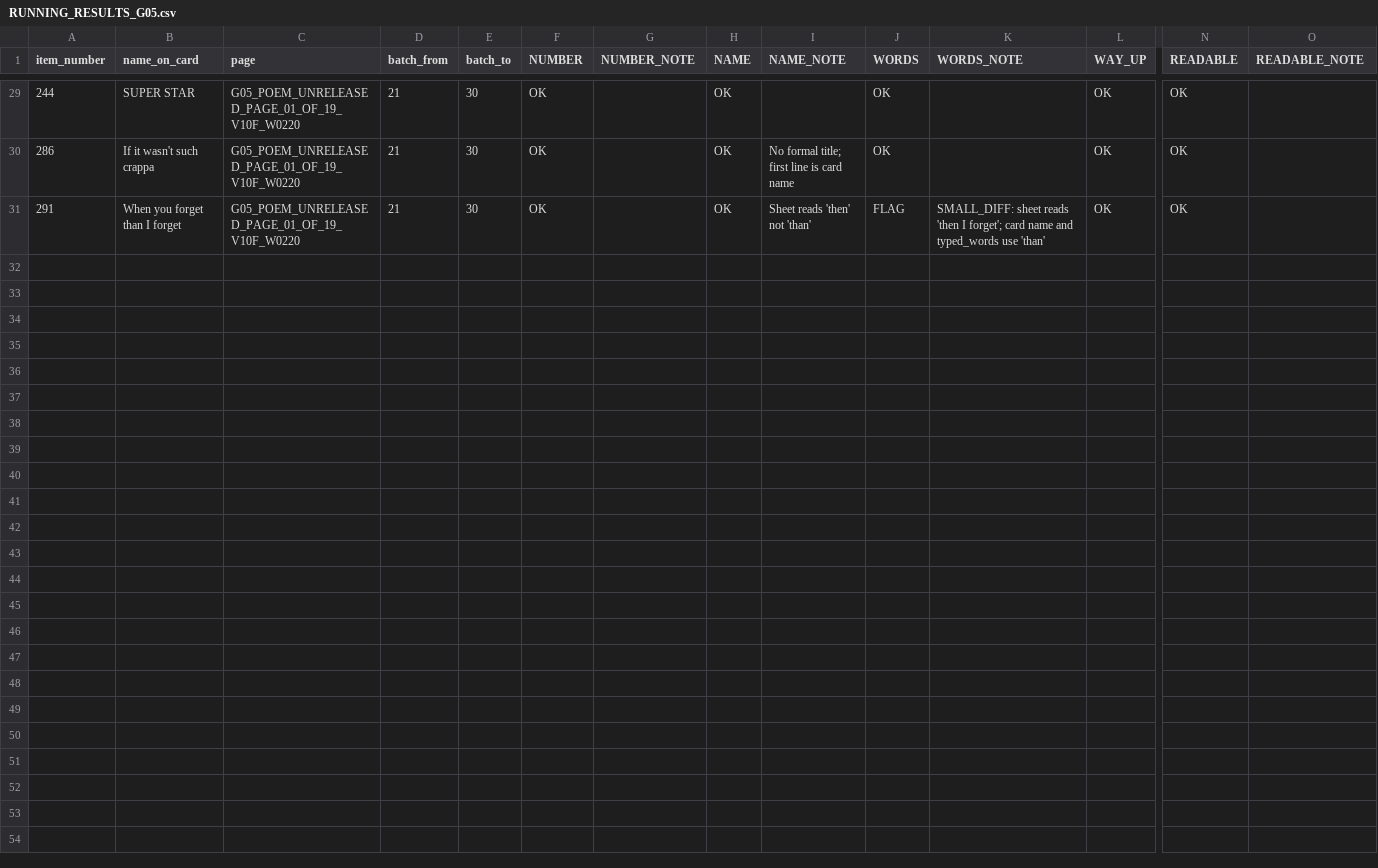
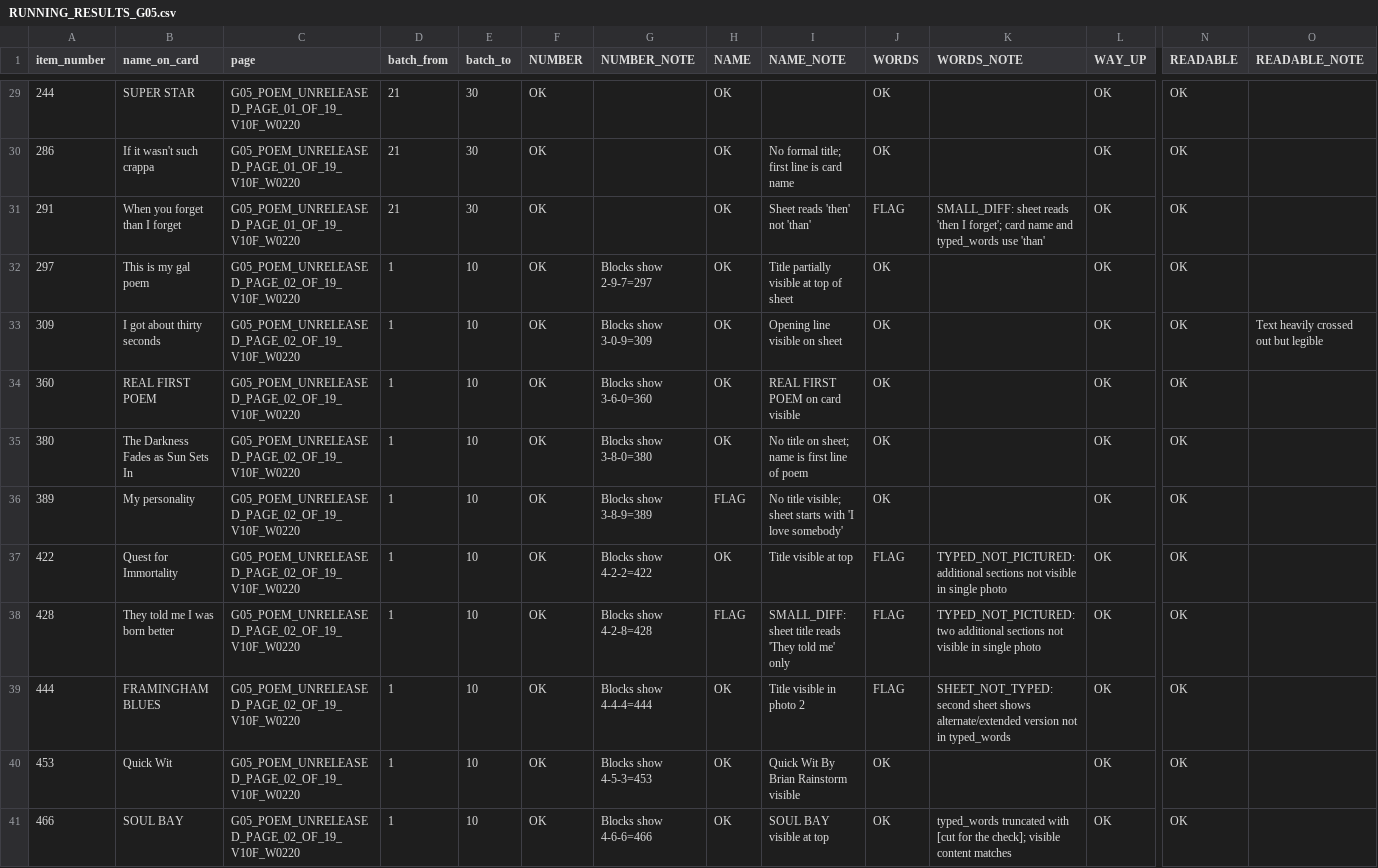
Before and after one commit to collabtunes-dotcom/collabtunes-images, a CSV file: cloud-handoff-20260925/04_RESULTS_READER_A_CLOUD/RUNNING_RESULTS_G05.csv, drawn as a sheet; only a part is shown, gaps mark what is left out; rows hold the shown columns only; the diff names each change by its address in the sheet, - before the commit and + after, or states it on an @@ line.

```diff
--- a/cloud-handoff-20260925/04_RESULTS_READER_A_CLOUD/RUNNING_RESULTS_G05.csv
+++ b/cloud-handoff-20260925/04_RESULTS_READER_A_CLOUD/RUNNING_RESULTS_G05.csv
+row 32: 297 | This is my gal poem | G05_POEM_UNRELEASED_PAGE_02_OF_19_V10F_W0220 | 1 | 10 | OK | Blocks show 2-9-7=297 | OK | Title partially visible at top of sheet | OK |  | OK | OK
+row 33: 309 | I got about thirty seconds | G05_POEM_UNRELEASED_PAGE_02_OF_19_V10F_W0220 | 1 | 10 | OK | Blocks show 3-0-9=309 | OK | Opening line visible on sheet | OK |  | OK | OK | Text heavily crossed out but legible
+row 34: 360 | REAL FIRST POEM | G05_POEM_UNRELEASED_PAGE_02_OF_19_V10F_W0220 | 1 | 10 | OK | Blocks show 3-6-0=360 | OK | REAL FIRST POEM on card visible | OK |  | OK | OK
+row 35: 380 | The Darkness Fades as Sun Sets In | G05_POEM_UNRELEASED_PAGE_02_OF_19_V10F_W0220 | 1 | 10 | OK | Blocks show 3-8-0=380 | OK | No title on sheet; name is first line of poem | OK |  | OK | OK
+row 36: 389 | My personality | G05_POEM_UNRELEASED_PAGE_02_OF_19_V10F_W0220 | 1 | 10 | OK | Blocks show 3-8-9=389 | FLAG | No title visible; sheet starts with 'I love somebody' | OK |  | OK | OK
+row 37: 422 | Quest for Immortality | G05_POEM_UNRELEASED_PAGE_02_OF_19_V10F_W0220 | 1 | 10 | OK | Blocks show 4-2-2=422 | OK | Title visible at top | FLAG | TYPED_NOT_PICTURED: additional sections not visible in single photo | OK | OK
+row 38: 428 | They told me I was born better | G05_POEM_UNRELEASED_PAGE_02_OF_19_V10F_W0220 | 1 | 10 | OK | Blocks show 4-2-8=428 | FLAG | SMALL_DIFF: sheet title reads 'They told me' only | FLAG | TYPED_NOT_PICTURED: two additional sections not visible in single photo | OK | OK
+row 39: 444 | FRAMINGHAM BLUES | G05_POEM_UNRELEASED_PAGE_02_OF_19_V10F_W0220 | 1 | 10 | OK | Blocks show 4-4-4=444 | OK | Title visible in photo 2 | FLAG | SHEET_NOT_TYPED: second sheet shows alternate/extended version not in typed_words | OK | OK
+row 40: 453 | Quick Wit | G05_POEM_UNRELEASED_PAGE_02_OF_19_V10F_W0220 | 1 | 10 | OK | Blocks show 4-5-3=453 | OK | Quick Wit By Brian Rainstorm visible | OK |  | OK | OK
+row 41: 466 | SOUL BAY | G05_POEM_UNRELEASED_PAGE_02_OF_19_V10F_W0220 | 1 | 10 | OK | Blocks show 4-6-6=466 | OK | SOUL BAY visible at top | OK | typed_words truncated with [cut for the check]; visible content matches | OK | OK
```
Also changed, not shown: cloud-handoff-20260925/04_RESULTS_READER_A_CLOUD/RUNNING_RESULTS_G07G08G09G10.csv, 4 other files.
